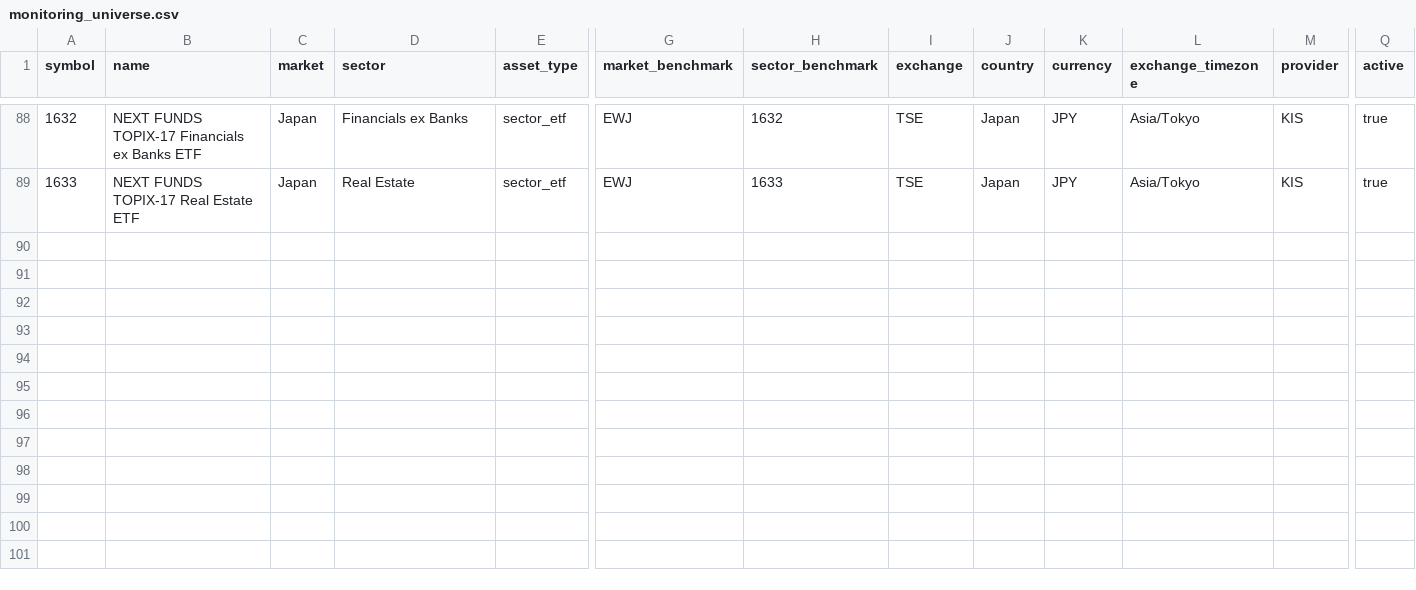
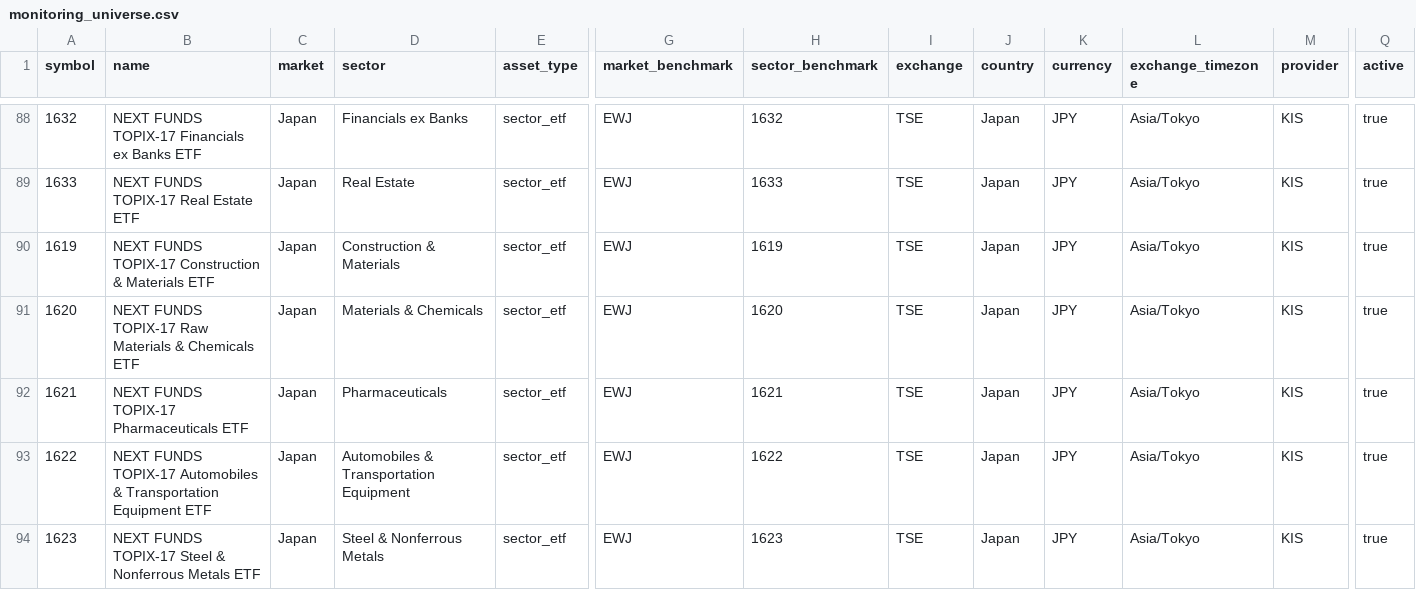
Before and after one commit to wonbosong-arch/global-stage-radar, a CSV file: data/monitoring_universe.csv, drawn as a sheet; only a part is shown, gaps mark what is left out; rows hold the shown columns only; the diff covers the shown part only; the diff names each change by its address in the sheet, - before the commit and + after, or states it on an @@ line.

Commit message:
Expand Japan sector ETF coverage toward full TOPIX-17 set

```diff
--- a/data/monitoring_universe.csv
+++ b/data/monitoring_universe.csv
+row 90: 1619 | NEXT FUNDS TOPIX-17 Construction & Materials ETF | Japan | Construction & Materials | sector_etf | EWJ | 1619 | TSE | Japan | JPY | Asia/Tokyo | KIS | true
+row 91: 1620 | NEXT FUNDS TOPIX-17 Raw Materials & Chemicals ETF | Japan | Materials & Chemicals | sector_etf | EWJ | 1620 | TSE | Japan | JPY | Asia/Tokyo | KIS | true
+row 92: 1621 | NEXT FUNDS TOPIX-17 Pharmaceuticals ETF | Japan | Pharmaceuticals | sector_etf | EWJ | 1621 | TSE | Japan | JPY | Asia/Tokyo | KIS | true
+row 93: 1622 | NEXT FUNDS TOPIX-17 Automobiles & Transportation Equipment ETF | Japan | Automobiles & Transportation Equipment | sector_etf | EWJ | 1622 | TSE | Japan | JPY | Asia/Tokyo | KIS | true
+row 94: 1623 | NEXT FUNDS TOPIX-17 Steel & Nonferrous Metals ETF | Japan | Steel & Nonferrous Metals | sector_etf | EWJ | 1623 | TSE | Japan | JPY | Asia/Tokyo | KIS | true
```
Also changed, not shown: 5 added rows elsewhere in this file.
